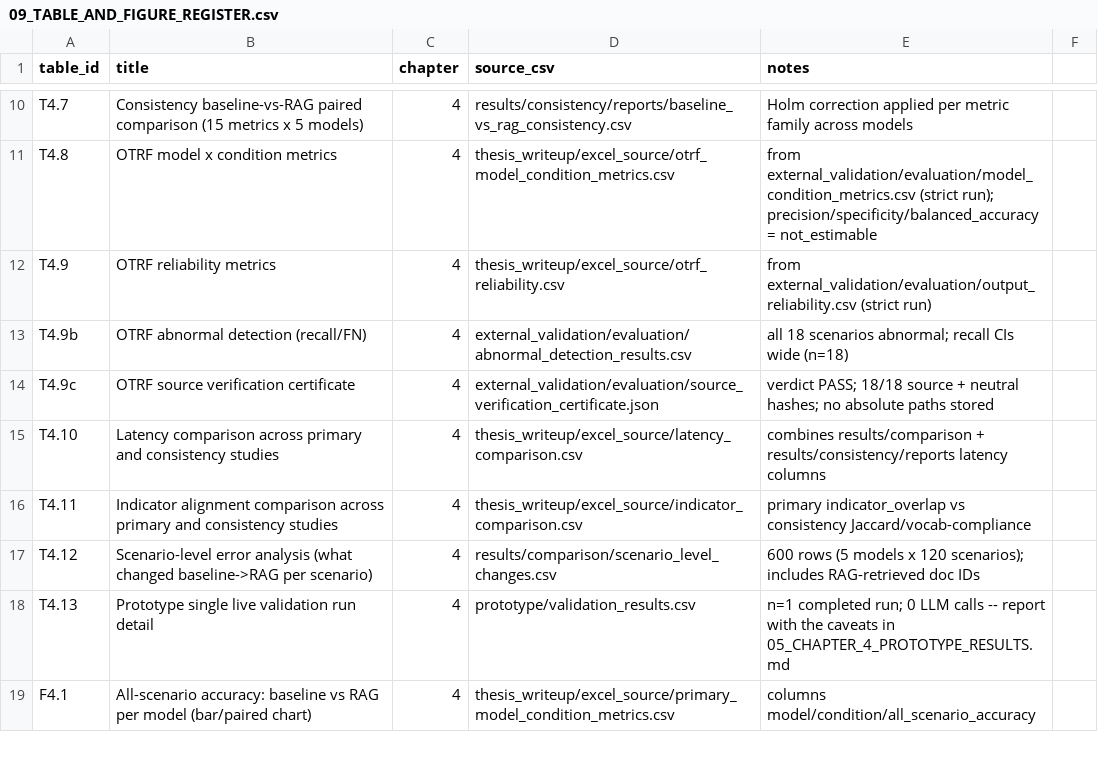
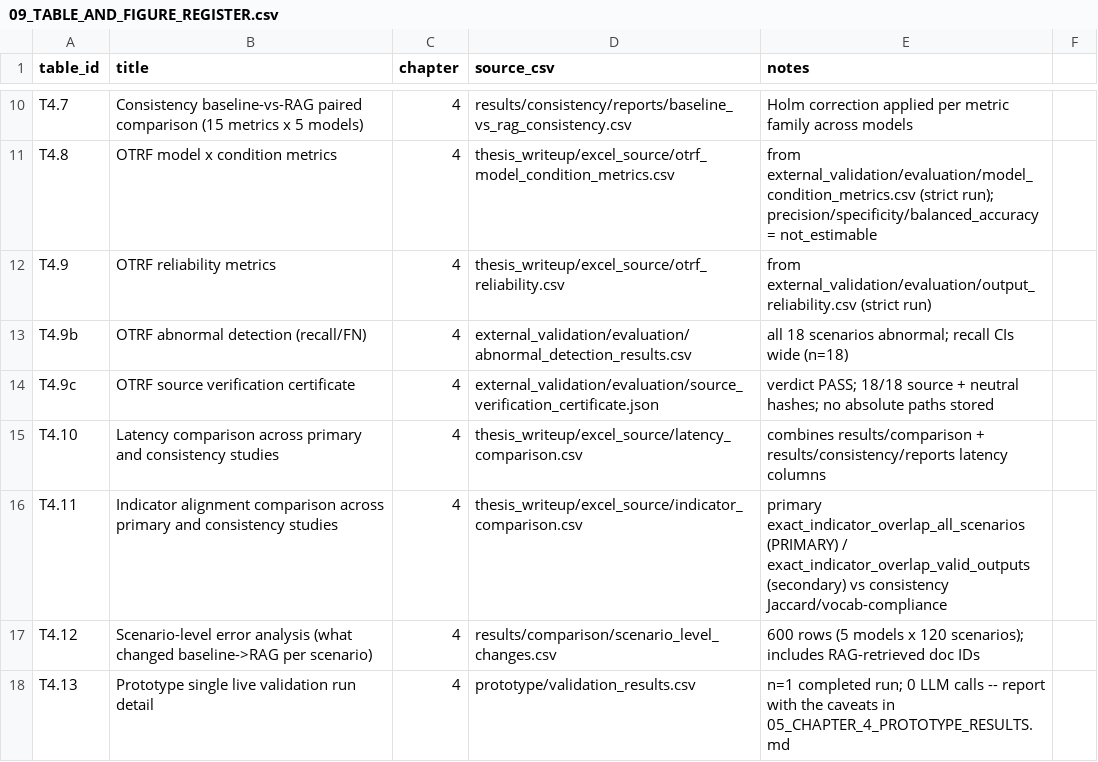
Before and after one commit to NeilMichaelPortell/Revised, a CSV file: thesis_writeup/09_TABLE_AND_FIGURE_REGISTER.csv, drawn as a sheet; only a part is shown, gaps mark what is left out; the shorter side is filled out with more unchanged rows.

```diff
--- a/thesis_writeup/09_TABLE_AND_FIGURE_REGISTER.csv
+++ b/thesis_writeup/09_TABLE_AND_FIGURE_REGISTER.csv
@@ -15,3 +15,3 @@ T4.9c,OTRF source verification certificate,4,external_validation/evaluation/sour
 T4.10,Latency comparison across primary and consistency studies,4,thesis_writeup/excel_source/latency_comparison.csv,combines results/comparison + results/consistency/reports latency columns
-T4.11,Indicator alignment comparison across primary and consistency studies,4,thesis_writeup/excel_source/indicator_comparison.csv,primary indicator_overlap vs consistency Jaccard/vocab-compliance
+T4.11,Indicator alignment comparison across primary and consistency studies,4,thesis_writeup/excel_source/indicator_comparison.csv,primary exact_indicator_overlap_all_scenarios (PRIMARY) / exact_indicator_overlap_valid_outputs (secondary) vs consistency Jaccard/vocab-compliance
 T4.12,Scenario-level error analysis (what changed baseline->RAG per scenario),4,results/comparison/scenario_level_changes.csv,600 rows (5 models x 120 scenarios); includes RAG-retrieved doc IDs
```
Also changed, not shown: thesis_writeup/08_CLAIM_EVIDENCE_MATRIX.csv, thesis_writeup/excel_source/indicator_comparison.csv, 14 other files.
